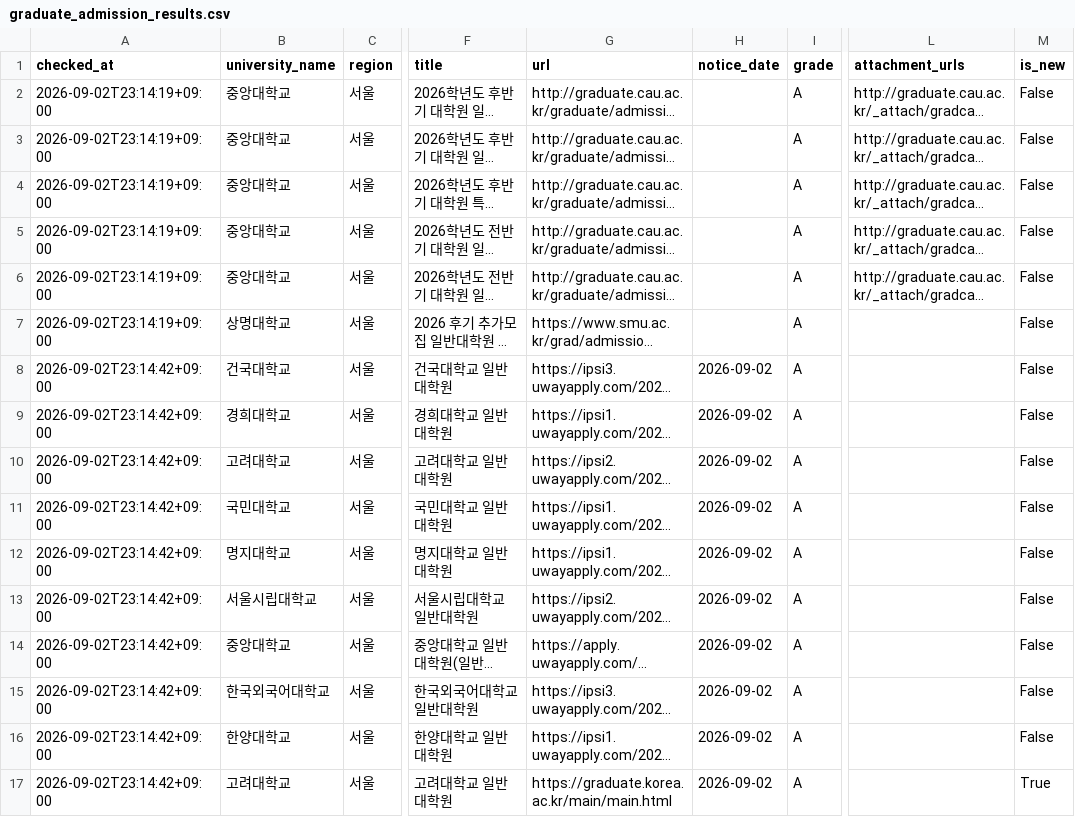
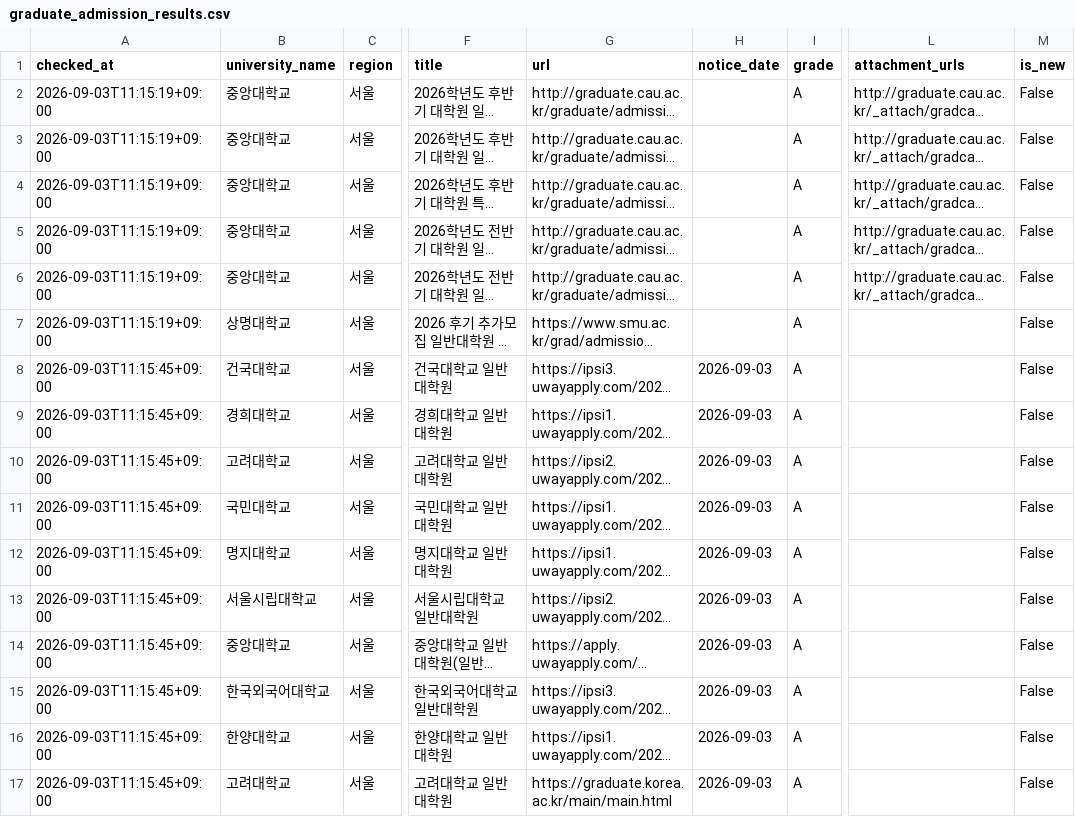
Before and after one commit to undcore/university-course-watcher, a CSV file: university-course-watcher/data/graduate_admission_results.csv, drawn as a sheet; only a part is shown, gaps mark what is left out; long unchanged cells end in …; the diff names each change by its address in the sheet, - before the commit and + after, or states it on an @@ line.

```diff
--- a/university-course-watcher/data/graduate_admission_results.csv
+++ b/university-course-watcher/data/graduate_admission_results.csv
-A2:A7 (checked_at): 2026-09-02T23:14:19+09:00
+A2:A7 (checked_at): 2026-09-03T11:15:19+09:00
-A8:A17 (checked_at): 2026-09-02T23:14:42+09:00
+A8:A17 (checked_at): 2026-09-03T11:15:45+09:00
-H8:H17 (notice_date): 2026-09-02
+H8:H17 (notice_date): 2026-09-03
-M17 (is_new): True
+M17 (is_new): False
```
Also changed, not shown: 3 other files.
